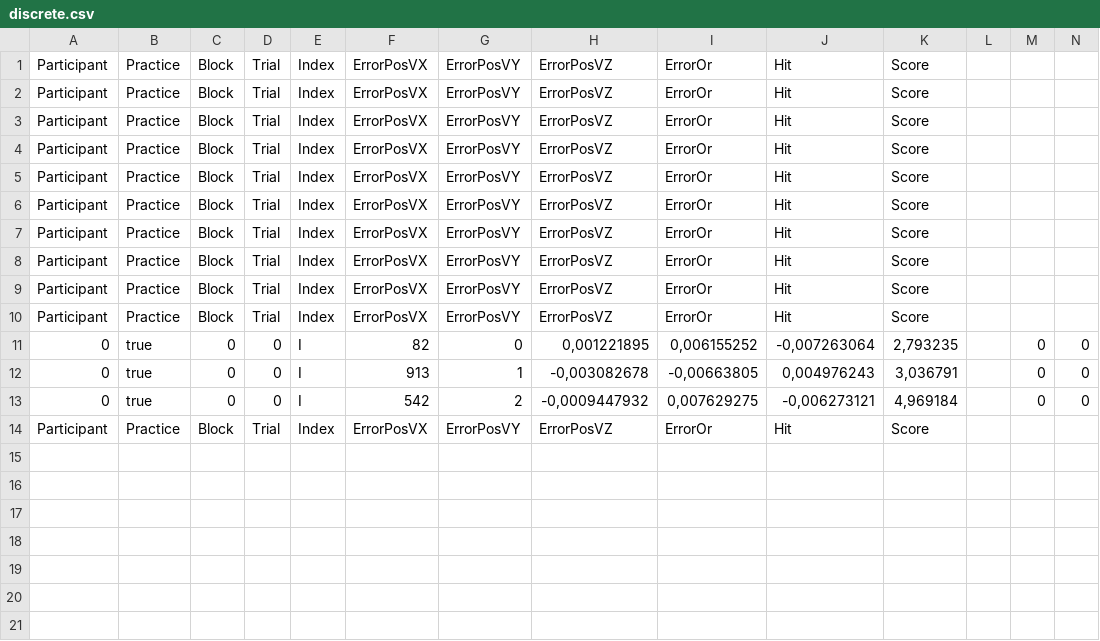
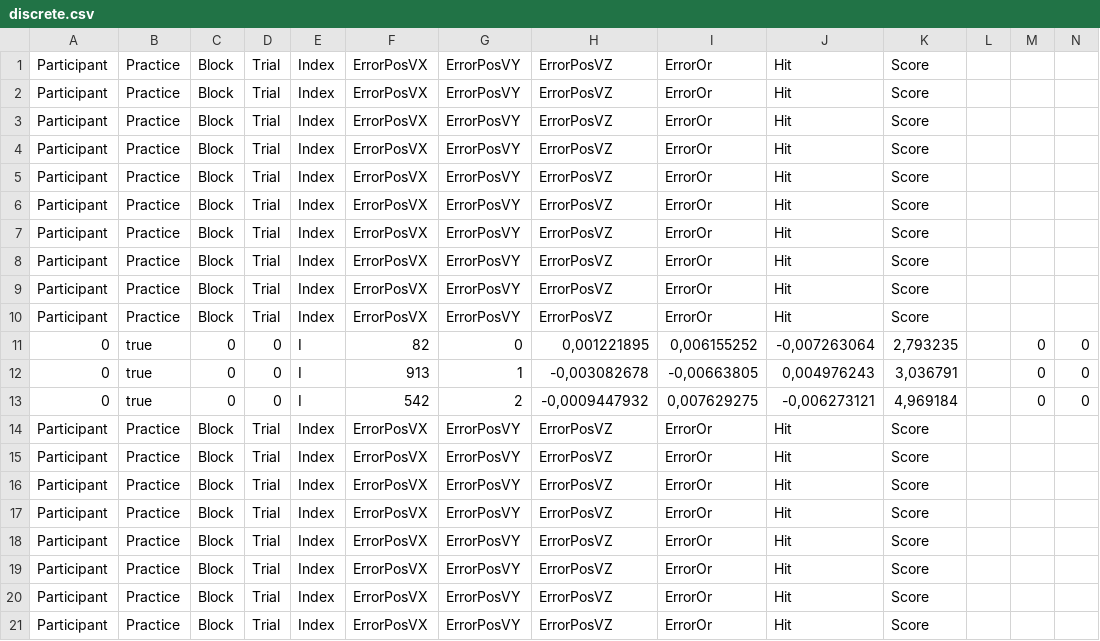
Before and after one commit to BenoitGeslain/Transfer-Illusions, a CSV file: Transfer Retargeting - VIVE/Data/discrete.csv, drawn as a sheet; only a part is shown; rows hold the shown columns only; the diff names each change by its address in the sheet, - before the commit and + after, or states it on an @@ line.

```diff
--- a/Transfer Retargeting - VIVE/Data/discrete.csv
+++ b/Transfer Retargeting - VIVE/Data/discrete.csv
+row 15: Participant | Practice | Block | Trial | Index | ErrorPosVX | ErrorPosVY | ErrorPosVZ | ErrorOr | Hit | Score
+row 16: Participant | Practice | Block | Trial | Index | ErrorPosVX | ErrorPosVY | ErrorPosVZ | ErrorOr | Hit | Score
+row 17: Participant | Practice | Block | Trial | Index | ErrorPosVX | ErrorPosVY | ErrorPosVZ | ErrorOr | Hit | Score
+row 18: Participant | Practice | Block | Trial | Index | ErrorPosVX | ErrorPosVY | ErrorPosVZ | ErrorOr | Hit | Score
+row 19: Participant | Practice | Block | Trial | Index | ErrorPosVX | ErrorPosVY | ErrorPosVZ | ErrorOr | Hit | Score
+row 20: Participant | Practice | Block | Trial | Index | ErrorPosVX | ErrorPosVY | ErrorPosVZ | ErrorOr | Hit | Score
+row 21: Participant | Practice | Block | Trial | Index | ErrorPosVX | ErrorPosVY | ErrorPosVZ | ErrorOr | Hit | Score
```
Also changed, not shown: 4 other files.
